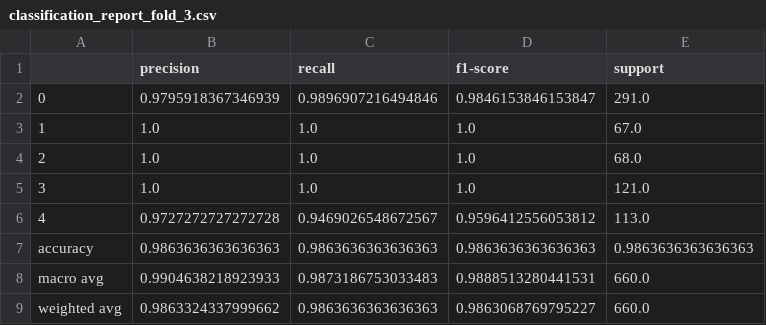
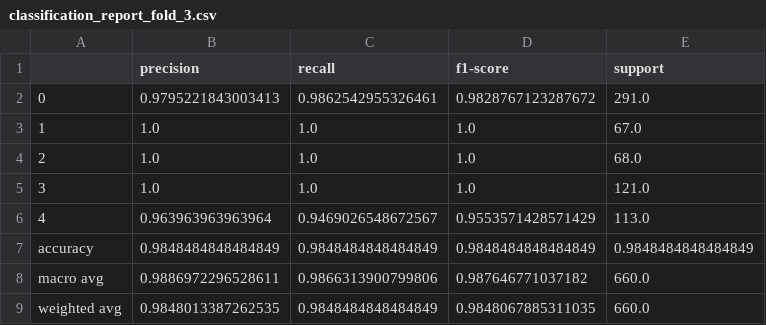
Before and after one commit to giljoa/flex-uns-fw, a CSV file: ml/models_kaist0/classification_report_fold_3.csv, drawn as a sheet.

Commit message:
Data prepared for tf

```diff
--- a/ml/models_kaist0/classification_report_fold_3.csv
+++ b/ml/models_kaist0/classification_report_fold_3.csv
@@ -1,3 +1,3 @@
 ,precision,recall,f1-score,support
-0,0.9795918367346939,0.9896907216494846,0.9846153846153847,291.0
+0,0.9795221843003413,0.9862542955326461,0.9828767123287672,291.0
 1,1.0,1.0,1.0,67.0
@@ -5,5 +5,5 @@
 3,1.0,1.0,1.0,121.0
-4,0.9727272727272728,0.9469026548672567,0.9596412556053812,113.0
-accuracy,0.9863636363636363,0.9863636363636363,0.9863636363636363,0.9863636363636363
-macro avg,0.9904638218923933,0.9873186753033483,0.9888513280441531,660.0
-weighted avg,0.9863324337999662,0.9863636363636363,0.9863068769795227,660.0
+4,0.963963963963964,0.9469026548672567,0.9553571428571429,113.0
+accuracy,0.9848484848484849,0.9848484848484849,0.9848484848484849,0.9848484848484849
+macro avg,0.9886972296528611,0.9866313900799806,0.987646771037182,660.0
+weighted avg,0.9848013387262535,0.9848484848484849,0.9848067885311035,660.0
```
Also changed, not shown: ml/models_kaist0/classification_report_fold_1.csv, ml/models_kaist0/classification_report_fold_2.csv, 20 other files.
